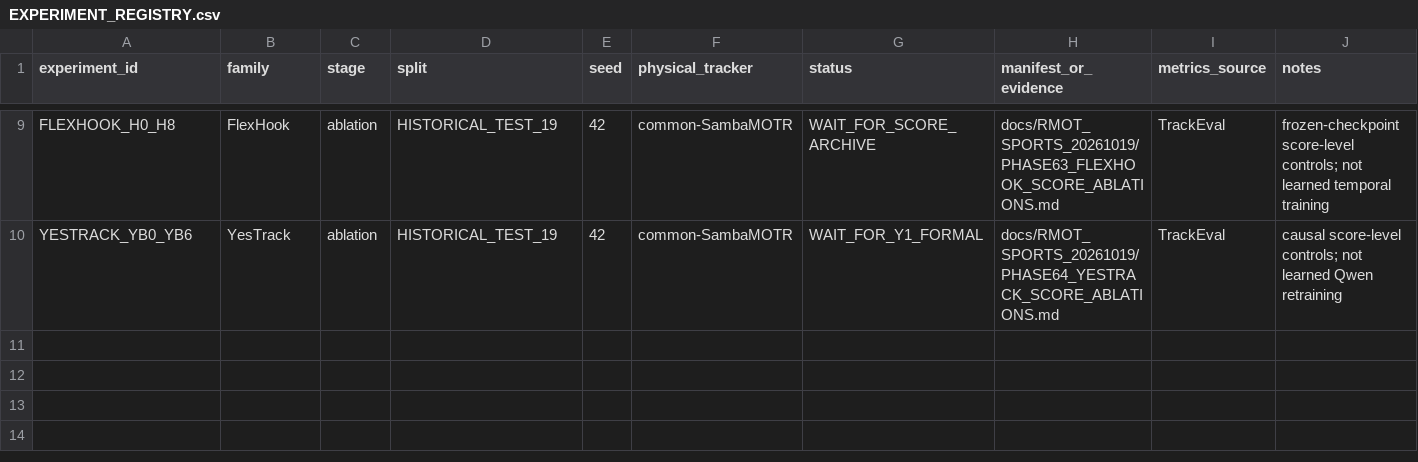
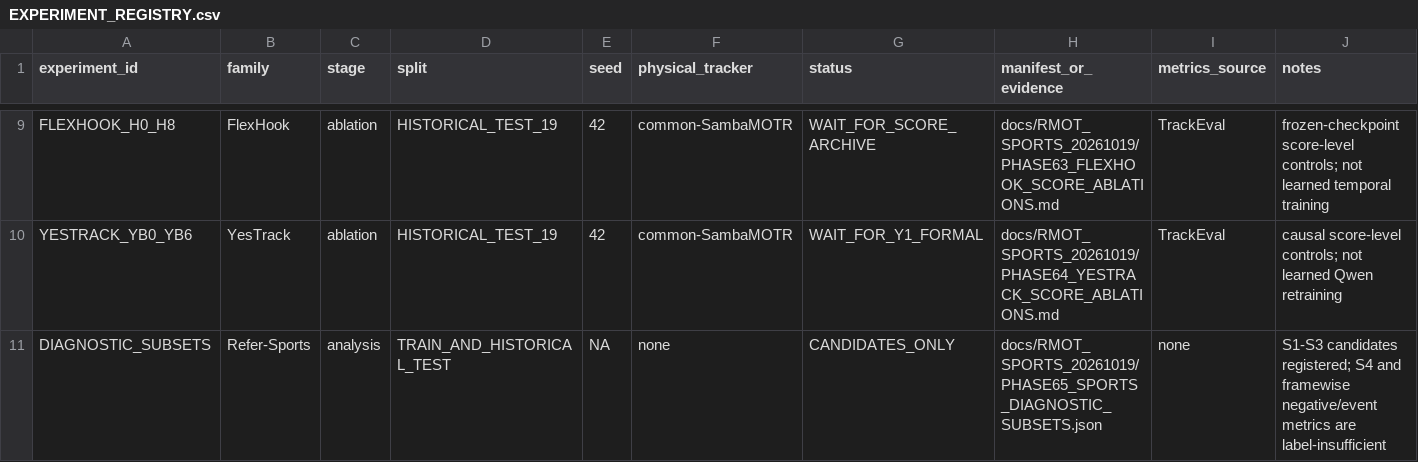
Before and after one commit to LYQ1107/FGRefMOT, a CSV file: docs/RMOT_SPORTS_20261019/EXPERIMENT_REGISTRY.csv, drawn as a sheet; only a part is shown, gaps mark what is left out.

Commit message:
docs: register sports diagnostic subsets

```diff
--- a/docs/RMOT_SPORTS_20261019/EXPERIMENT_REGISTRY.csv
+++ b/docs/RMOT_SPORTS_20261019/EXPERIMENT_REGISTRY.csv
@@ -10 +10,2 @@ FLEXHOOK_H0_H8,FlexHook,ablation,HISTORICAL_TEST_19,42,common-SambaMOTR,WAIT_FOR
 YESTRACK_YB0_YB6,YesTrack,ablation,HISTORICAL_TEST_19,42,common-SambaMOTR,WAIT_FOR_Y1_FORMAL,docs/RMOT_SPORTS_20261019/PHASE64_YESTRACK_SCORE_ABLATIONS.md,TrackEval,causal score-level controls; not learned Qwen retraining
+DIAGNOSTIC_SUBSETS,Refer-Sports,analysis,TRAIN_AND_HISTORICAL_TEST,NA,none,CANDIDATES_ONLY,docs/RMOT_SPORTS_20261019/PHASE65_SPORTS_DIAGNOSTIC_SUBSETS.json,none,S1-S3 candidates registered; S4 and framewise negative/event metrics are label-insufficient
```
Also changed, not shown: 4 other files.
